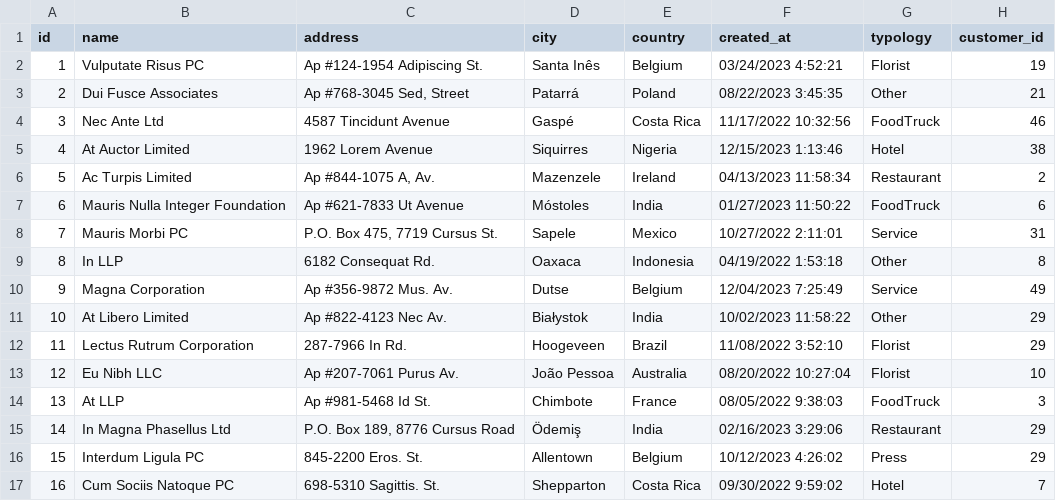
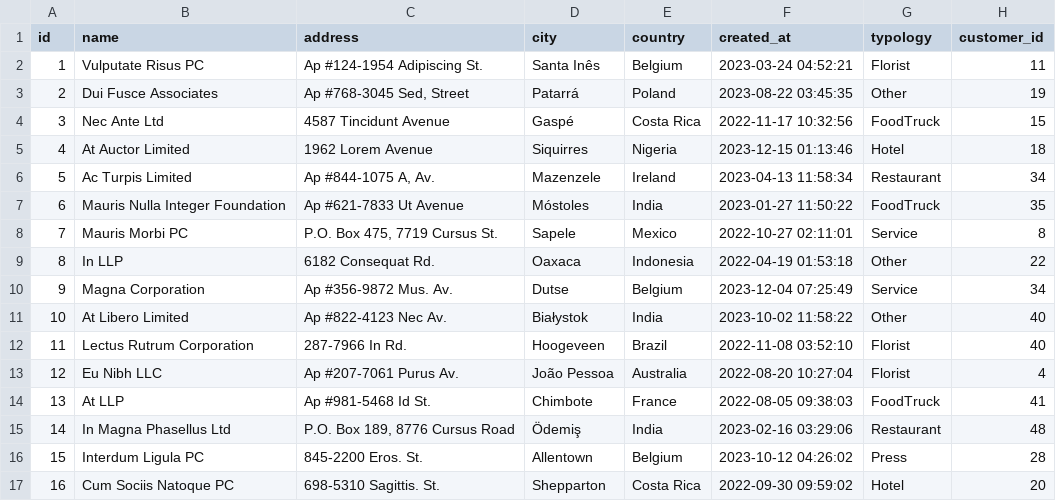
Before and after one commit to cscalisi/SumUp_Challenge, a CSV file: sumup_challenge/seeds/store.csv, drawn as a sheet; only a part is shown; the diff covers the shown part only.

```diff
--- a/sumup_challenge/seeds/store.csv
+++ b/sumup_challenge/seeds/store.csv
@@ -1,17 +1,17 @@
 id,name,address,city,country,created_at,typology,customer_id
-1,Vulputate Risus PC,Ap #124-1954 Adipiscing St.,Santa Inês,Belgium,03/24/2023 4:52:21,Florist,19
-2,Dui Fusce Associates,"Ap #768-3045 Sed, Street",Patarrá,Poland,08/22/2023 3:45:35,Other,21
-3,Nec Ante Ltd,4587 Tincidunt Avenue,Gaspé,Costa Rica,11/17/2022 10:32:56,FoodTruck,46
-4,At Auctor Limited,1962 Lorem Avenue,Siquirres,Nigeria,12/15/2023 1:13:46,Hotel,38
-5,Ac Turpis Limited,"Ap #844-1075 A, Av.",Mazenzele,Ireland,04/13/2023 11:58:34,Restaurant,2
-6,Mauris Nulla Integer Foundation,Ap #621-7833 Ut Avenue,Móstoles,India,01/27/2023 11:50:22,FoodTruck,6
-7,Mauris Morbi PC,"P.O. Box 475, 7719 Cursus St.",Sapele,Mexico,10/27/2022 2:11:01,Service,31
-8,In LLP,6182 Consequat Rd.,Oaxaca,Indonesia,04/19/2022 1:53:18,Other,8
-9,Magna Corporation,Ap #356-9872 Mus. Av.,Dutse,Belgium,12/04/2023 7:25:49,Service,49
-10,At Libero Limited,Ap #822-4123 Nec Av.,Białystok,India,10/02/2023 11:58:22,Other,29
-11,Lectus Rutrum Corporation,287-7966 In Rd.,Hoogeveen,Brazil,11/08/2022 3:52:10,Florist,29
-12,Eu Nibh LLC,Ap #207-7061 Purus Av.,João Pessoa,Australia,08/20/2022 10:27:04,Florist,10
-13,At LLP,Ap #981-5468 Id St.,Chimbote,France,08/05/2022 9:38:03,FoodTruck,3
-14,In Magna Phasellus Ltd,"P.O. Box 189, 8776 Cursus Road",Ödemiş,India,02/16/2023 3:29:06,Restaurant,29
-15,Interdum Ligula PC,845-2200 Eros. St.,Allentown,Belgium,10/12/2023 4:26:02,Press,29
-16,Cum Sociis Natoque PC,698-5310 Sagittis. St.,Shepparton,Costa Rica,09/30/2022 9:59:02,Hotel,7
+1,Vulputate Risus PC,Ap #124-1954 Adipiscing St.,Santa Inês,Belgium,2023-03-24 04:52:21,Florist,11
+2,Dui Fusce Associates,"Ap #768-3045 Sed, Street",Patarrá,Poland,2023-08-22 03:45:35,Other,19
+3,Nec Ante Ltd,4587 Tincidunt Avenue,Gaspé,Costa Rica,2022-11-17 10:32:56,FoodTruck,15
+4,At Auctor Limited,1962 Lorem Avenue,Siquirres,Nigeria,2023-12-15 01:13:46,Hotel,18
+5,Ac Turpis Limited,"Ap #844-1075 A, Av.",Mazenzele,Ireland,2023-04-13 11:58:34,Restaurant,34
+6,Mauris Nulla Integer Foundation,Ap #621-7833 Ut Avenue,Móstoles,India,2023-01-27 11:50:22,FoodTruck,35
+7,Mauris Morbi PC,"P.O. Box 475, 7719 Cursus St.",Sapele,Mexico,2022-10-27 02:11:01,Service,8
+8,In LLP,6182 Consequat Rd.,Oaxaca,Indonesia,2022-04-19 01:53:18,Other,22
+9,Magna Corporation,Ap #356-9872 Mus. Av.,Dutse,Belgium,2023-12-04 07:25:49,Service,34
+10,At Libero Limited,Ap #822-4123 Nec Av.,Białystok,India,2023-10-02 11:58:22,Other,40
+11,Lectus Rutrum Corporation,287-7966 In Rd.,Hoogeveen,Brazil,2022-11-08 03:52:10,Florist,40
+12,Eu Nibh LLC,Ap #207-7061 Purus Av.,João Pessoa,Australia,2022-08-20 10:27:04,Florist,4
+13,At LLP,Ap #981-5468 Id St.,Chimbote,France,2022-08-05 09:38:03,FoodTruck,41
+14,In Magna Phasellus Ltd,"P.O. Box 189, 8776 Cursus Road",Ödemiş,India,2023-02-16 03:29:06,Restaurant,48
+15,Interdum Ligula PC,845-2200 Eros. St.,Allentown,Belgium,2023-10-12 04:26:02,Press,28
+16,Cum Sociis Natoque PC,698-5310 Sagittis. St.,Shepparton,Costa Rica,2022-09-30 09:59:02,Hotel,20
```
Also changed, not shown: 167 edited cells elsewhere in this file, sumup_challenge/seeds/transaction.csv, 2 other files.
